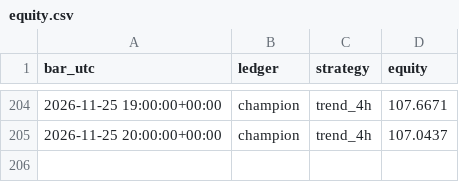
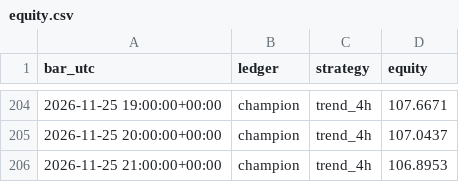
Before and after one commit to AyoubHa19/Trading-desk, a CSV file: state/equity.csv, drawn as a sheet; only a part is shown, gaps mark what is left out; the diff names each change by its address in the sheet, - before the commit and + after, or states it on an @@ line.

```diff
--- a/state/equity.csv
+++ b/state/equity.csv
+row 206: 2026-11-25 21:00:00+00:00 | champion | trend_4h | 106.8953
```
Also changed, not shown: 2 other files.
